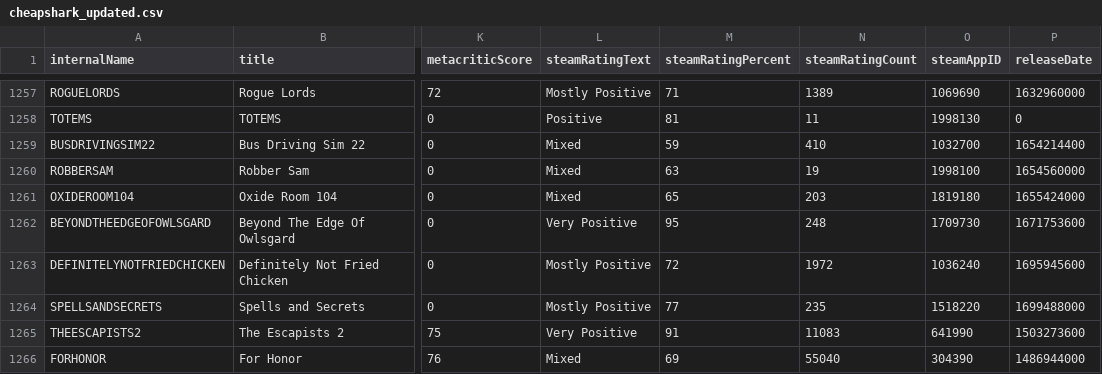
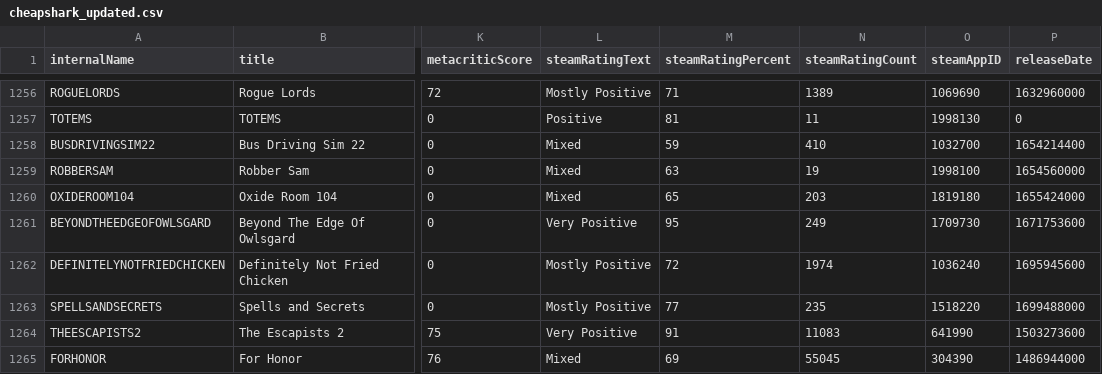
Before and after one commit to haiyib/foundations-final-project, a CSV file: cheapshark_updated.csv, drawn as a sheet; only a part is shown, gaps mark what is left out; addresses are those after the commit; the diff covers the shown part only; the diff names each change by its address in the sheet, - before the commit and + after, or states it on an @@ line.

```diff
--- a/cheapshark_updated.csv
+++ b/cheapshark_updated.csv
-N1261 (steamRatingCount): 248
+N1261 (steamRatingCount): 249
-N1262 (steamRatingCount): 1972
+N1262 (steamRatingCount): 1974
-N1265 (steamRatingCount): 55040
+N1265 (steamRatingCount): 55045
```
Also changed, not shown: 2 added rows, 2 removed rows and 68 edited cells elsewhere in this file, steam_deals_top20_rangeplot.csv, 1 other file.
